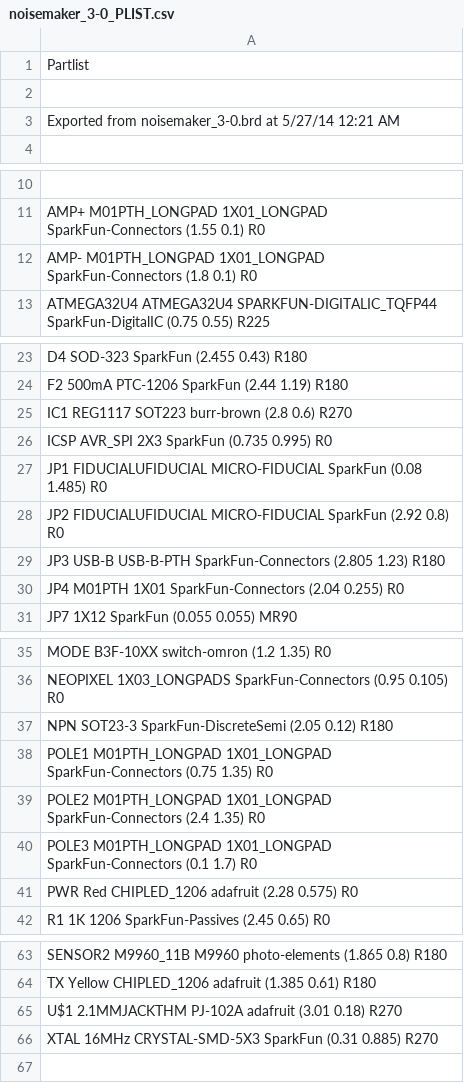
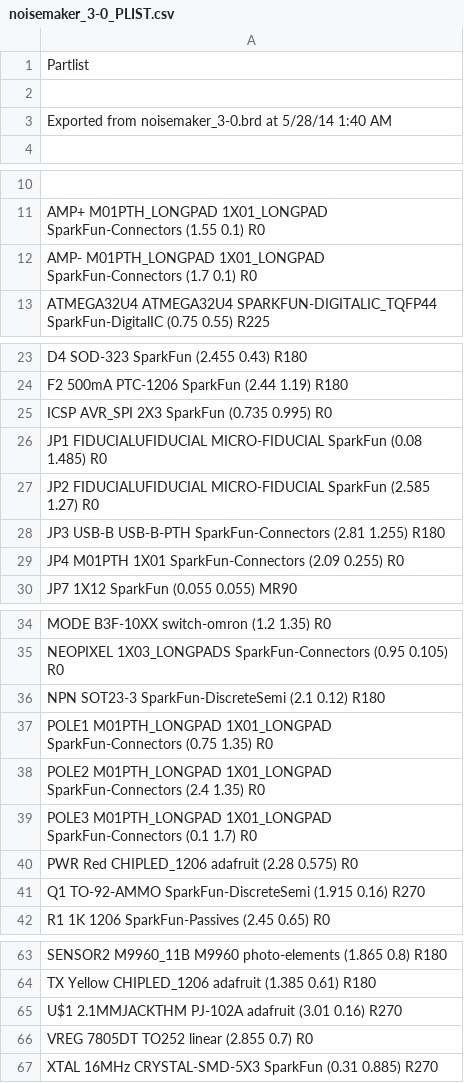
Before and after one commit to jmsaavedra/gadgiteration, a CSV file: v3.0/eagle/noisemaker_3-0_PLIST.csv, drawn as a sheet; only a part is shown, gaps mark what is left out; removed rows and columns are numbered as before the commit, all else as after; the diff names each change by its address in the sheet, - before the commit and + after, or states it on an @@ line.

```diff
--- a/v3.0/eagle/noisemaker_3-0_PLIST.csv
+++ b/v3.0/eagle/noisemaker_3-0_PLIST.csv
-A3: …noisemaker_3-0.brd at 5/27/14 12:21 AM
+A3: …noisemaker_3-0.brd at 5/28/14 1:40 AM
-A12: …1X01_LONGPAD SparkFun-Connectors (1.8 0.1) R0
+A12: …1X01_LONGPAD SparkFun-Connectors (1.7 0.1) R0
-row 25: IC1 REG1117 SOT223 burr-brown (2.8 0.6) R270
-A27: …MICRO-FIDUCIAL SparkFun (2.92 0.8) R0
+A27: …MICRO-FIDUCIAL SparkFun (2.585 1.27) R0
-A28: …USB-B-PTH SparkFun-Connectors (2.805 1.23) R180
+A28: …USB-B-PTH SparkFun-Connectors (2.81 1.255) R180
-A29: …1X01 SparkFun-Connectors (2.04 0.255) R0
+A29: …1X01 SparkFun-Connectors (2.09 0.255) R0
-A36: …SOT23-3 SparkFun-DiscreteSemi (2.05 0.12) R180
+A36: …SOT23-3 SparkFun-DiscreteSemi (2.1 0.12) R180
+row 41: Q1 TO-92-AMMO SparkFun-DiscreteSemi (1.915 0.16) R270
-A65: …adafruit (3.01 0.18) R270
+A65: …adafruit (3.01 0.16) R270
+row 66: VREG 7805DT TO252 linear (2.855 0.7) R0
```
Also changed, not shown: v3.0/eagle/noisemaker_3-0_BOM.csv, 1 other file.
